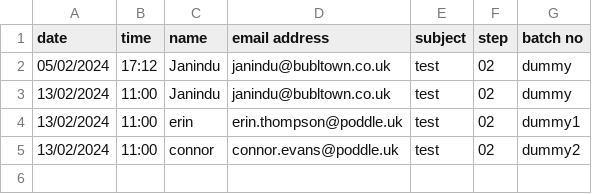
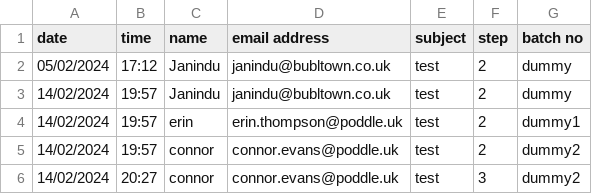
Before and after one commit to JONTI0000/email_automation, a CSV file: shedule.csv, drawn as a sheet.

```diff
--- a/shedule.csv
+++ b/shedule.csv
@@ -1,5 +1,6 @@
 date,time,name,email address,subject,step,batch no
-05/02/2024,17:12,Janindu,janindu@bubltown.co.uk,test,02,dummy
-13/02/2024,11:00,Janindu,janindu@bubltown.co.uk,test,02,dummy
-13/02/2024,11:00,erin,erin.thompson@poddle.uk,test,02,dummy1
-13/02/2024,11:00,connor,connor.evans@poddle.uk,test,02,dummy2
+05/02/2024,17:12,Janindu,janindu@bubltown.co.uk,test,2,dummy
+14/02/2024,19:57,Janindu,janindu@bubltown.co.uk,test,2,dummy
+14/02/2024,19:57,erin,erin.thompson@poddle.uk,test,2,dummy1
+14/02/2024,19:57,connor,connor.evans@poddle.uk,test,2,dummy2
+14/02/2024,20:27,connor,connor.evans@poddle.uk,test,3,dummy2
```
Also changed, not shown: batch_output/dummy/step_02_output.csv, batch_output/dummy1/step_02_output.csv, 5 other files.
